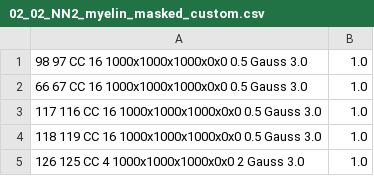
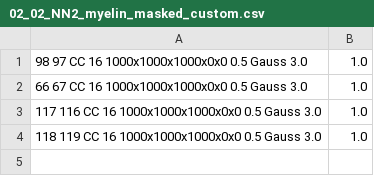
Before and after one commit to pmajka/poSSum, a CSV file: processing/02_02_NN2_myelin_masked_custom.csv, drawn as a sheet; the diff names each change by its address in the sheet, - before the commit and + after, or states it on an @@ line.

```diff
--- a/processing/02_02_NN2_myelin_masked_custom.csv
+++ b/processing/02_02_NN2_myelin_masked_custom.csv
-row 5: 126 125 CC 4 1000x1000x1000x0x0 2 Gauss 3.0 | 1.0
```
Also changed, not shown: processing/02_02_NN2_myelin_masked_custom_mask.csv, 1 other file.
